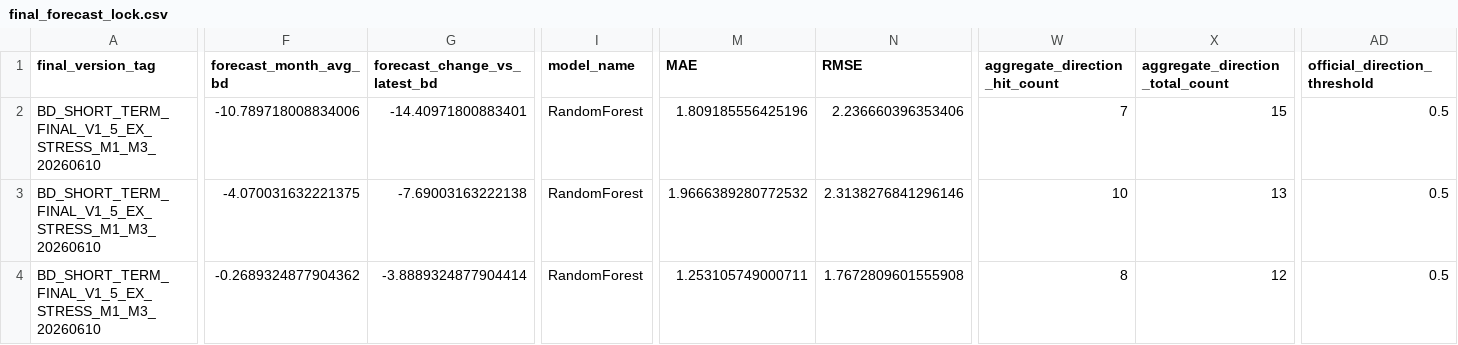
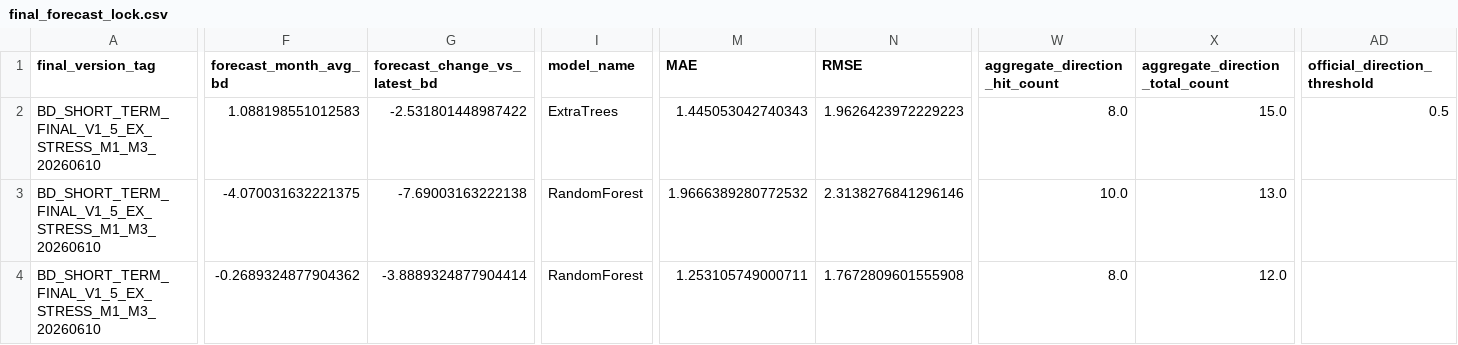
Before and after one commit to zyb0716-svg/bd-daily-report, a CSV file: final_forecast_lock.csv, drawn as a sheet; only a part is shown, gaps mark what is left out; the diff covers the shown part only; the diff names each change by its address in the sheet, - before the commit and + after, or states it on an @@ line.

```diff
--- a/final_forecast_lock.csv
+++ b/final_forecast_lock.csv
-F2 (forecast_month_avg_bd): -10.789718008834006
+F2 (forecast_month_avg_bd): 1.088198551012583
-G2 (forecast_change_vs_latest_bd): -14.40971800883401
+G2 (forecast_change_vs_latest_bd): -2.531801448987422
-I2 (model_name): RandomForest
+I2 (model_name): ExtraTrees
-M2 (MAE): 1.809185556425196
+M2 (MAE): 1.445053042740343
-N2 (RMSE): 2.236660396353406
+N2 (RMSE): 1.9626423972229223
-W2 (aggregate_direction_hit_count): 7
+W2 (aggregate_direction_hit_count): 8.0
-X2 (aggregate_direction_total_count): 15
+X2 (aggregate_direction_total_count): 15.0
-W3 (aggregate_direction_hit_count): 10
+W3 (aggregate_direction_hit_count): 10.0
-X3 (aggregate_direction_total_count): 13
+X3 (aggregate_direction_total_count): 13.0
-AD3:AD4 (official_direction_threshold): 0.5
+AD3:AD4 (official_direction_threshold): (empty)
-W4 (aggregate_direction_hit_count): 8
+W4 (aggregate_direction_hit_count): 8.0
-X4 (aggregate_direction_total_count): 12
+X4 (aggregate_direction_total_count): 12.0
```
Also changed, not shown: 4 edited cells elsewhere in this file, short_term_final_backtest_summary.csv, short_term_final_forecast_summary.csv, 4 other files.
